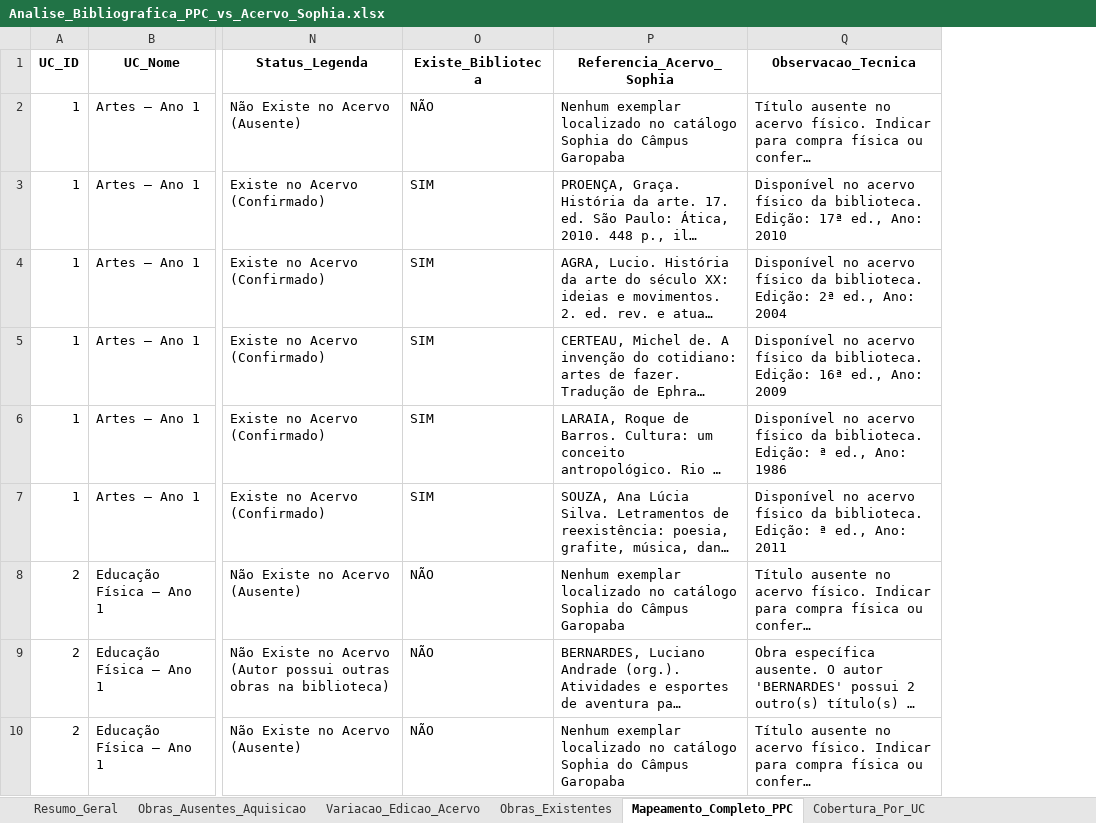
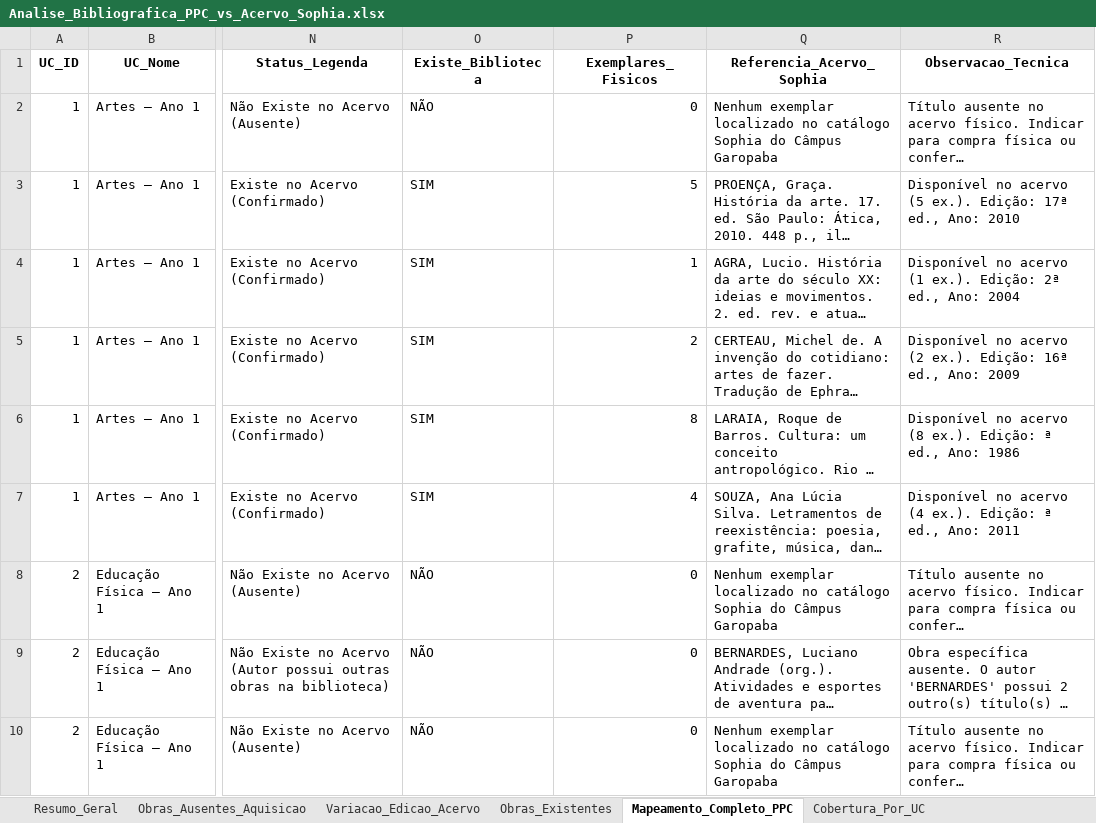
Before and after one commit to chameoandre/reformulacao-ppc-ifsc-2026, an Excel workbook: tecnico-administracao/revisao-equipe/checagem-biblioteca/Analise_Bibliografica_PPC_vs_Acervo_Sophia.xlsx, sheet Mapeamento_Completo_PPC, drawn as a sheet; only a part is shown, gaps mark what is left out; long unchanged cells end in …; values as stored, in another font and other column widths than the file's, no borders; addresses are those after the commit; the diff covers the shown part only; the diff names each change by its address in the sheet, - before the commit and + after, or states it on an @@ line.

Commit message:
Atualiza auditoria da biblioteca com contagem de exemplares fisicos (Acervo e exemplares.XLS)

```diff
--- a/tecnico-administracao/revisao-equipe/checagem-biblioteca/Analise_Bibliografica_PPC_vs_Acervo_Sophia.xlsx (sheet Mapeamento_Completo_PPC)
+++ b/tecnico-administracao/revisao-equipe/checagem-biblioteca/Analise_Bibliografica_PPC_vs_Acervo_Sophia.xlsx (sheet Mapeamento_Completo_PPC)
+column P (Exemplares_Fisicos), rows 2-10: 0 | 5 | 1 | 2 | 8 | 4 | 0 | 0 | 0
-R3 (Observacao_Tecnica): …no acervo físico da biblioteca. Edição: 17ª…
+R3 (Observacao_Tecnica): …no acervo (5 ex.). Edição: 17ª…
-R4 (Observacao_Tecnica): …no acervo físico da biblioteca. Edição: 2ª…
+R4 (Observacao_Tecnica): …no acervo (1 ex.). Edição: 2ª…
-R5 (Observacao_Tecnica): …no acervo físico da biblioteca. Edição: 16ª…
+R5 (Observacao_Tecnica): …no acervo (2 ex.). Edição: 16ª…
-R6 (Observacao_Tecnica): …no acervo físico da biblioteca. Edição: ª…
+R6 (Observacao_Tecnica): …no acervo (8 ex.). Edição: ª…
-R7 (Observacao_Tecnica): …no acervo físico da biblioteca. Edição: ª…
+R7 (Observacao_Tecnica): …no acervo (4 ex.). Edição: ª…
```
Also changed, not shown: 160 edited cells elsewhere in this sheet, sheet Obras_Existentes, sheet Variacao_Edicao_Acervo, sheet Obras_Ausentes_Aquisicao, sheet Resumo_Geral, 7 other files.
